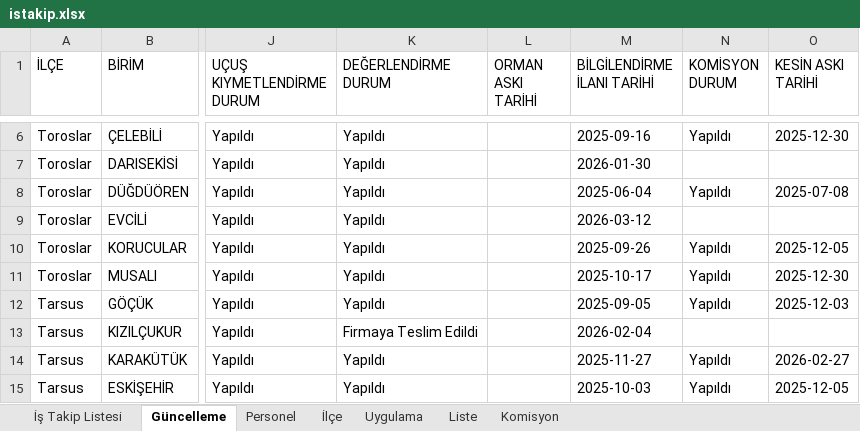
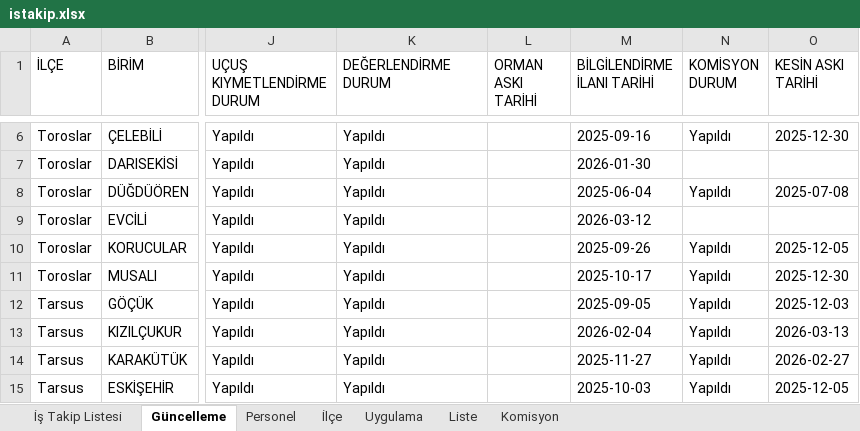
Before and after one commit to gokhangeo/ihale, an Excel workbook: istakip.xlsx, sheet Güncelleme, drawn as a sheet; only a part is shown, gaps mark what is left out; values as stored, in another font and other column widths than the file's, no borders; the diff names each change by its address in the sheet, - before the commit and + after, or states it on an @@ line.

Commit message:
İş Takip Güncellemesi - 12.03.2026 08:45:17

```diff
--- a/istakip.xlsx (sheet Güncelleme)
+++ b/istakip.xlsx (sheet Güncelleme)
-K13 (DEĞERLENDİRME DURUM): Firmaya Teslim Edildi
+K13 (DEĞERLENDİRME DURUM): Yapıldı
-N13 (KOMİSYON DURUM): (empty)
+N13 (KOMİSYON DURUM): Yapıldı
-O13 (KESİN ASKI TARİHİ): (empty)
+O13 (KESİN ASKI TARİHİ): 2026-03-13
```
Also changed, not shown: sheet İş Takip Listesi.
